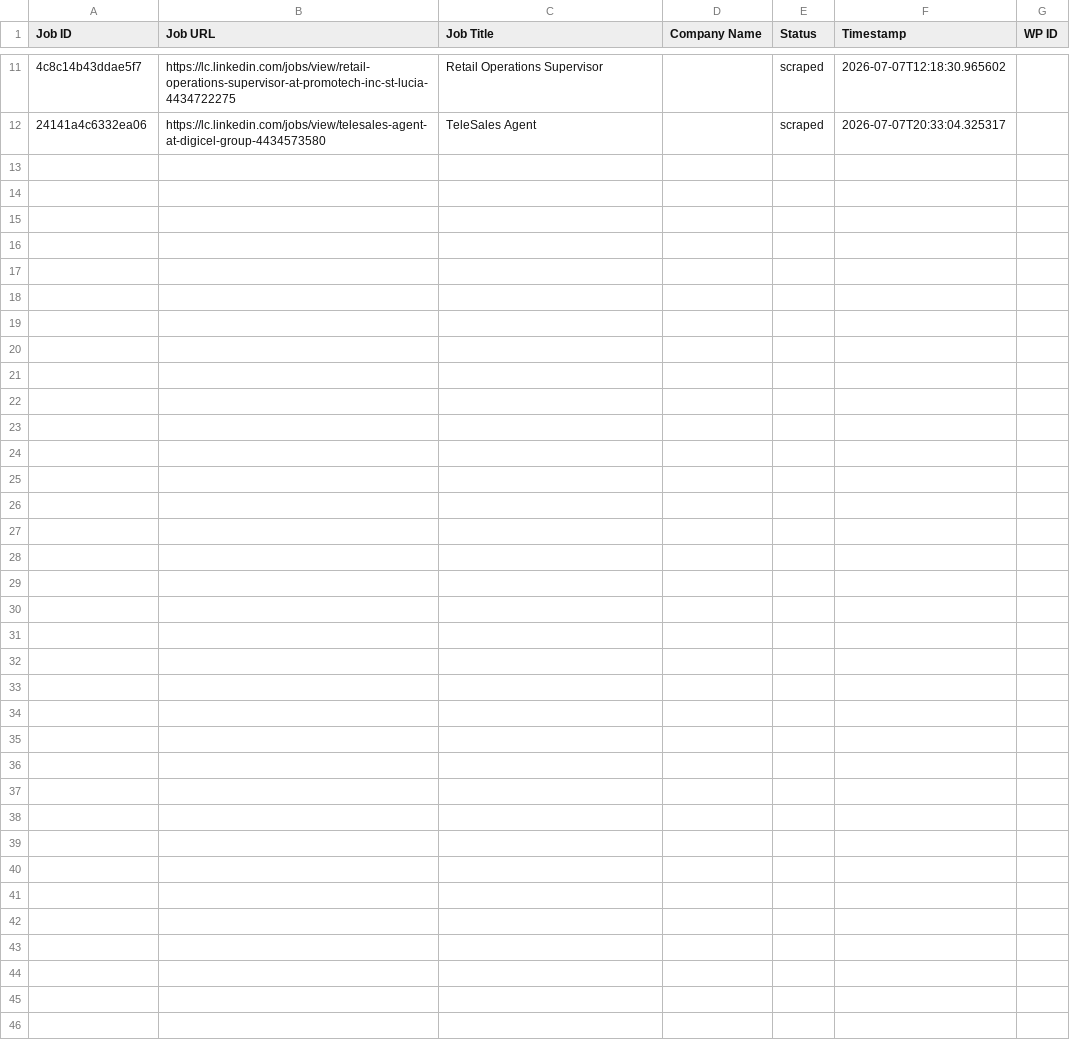
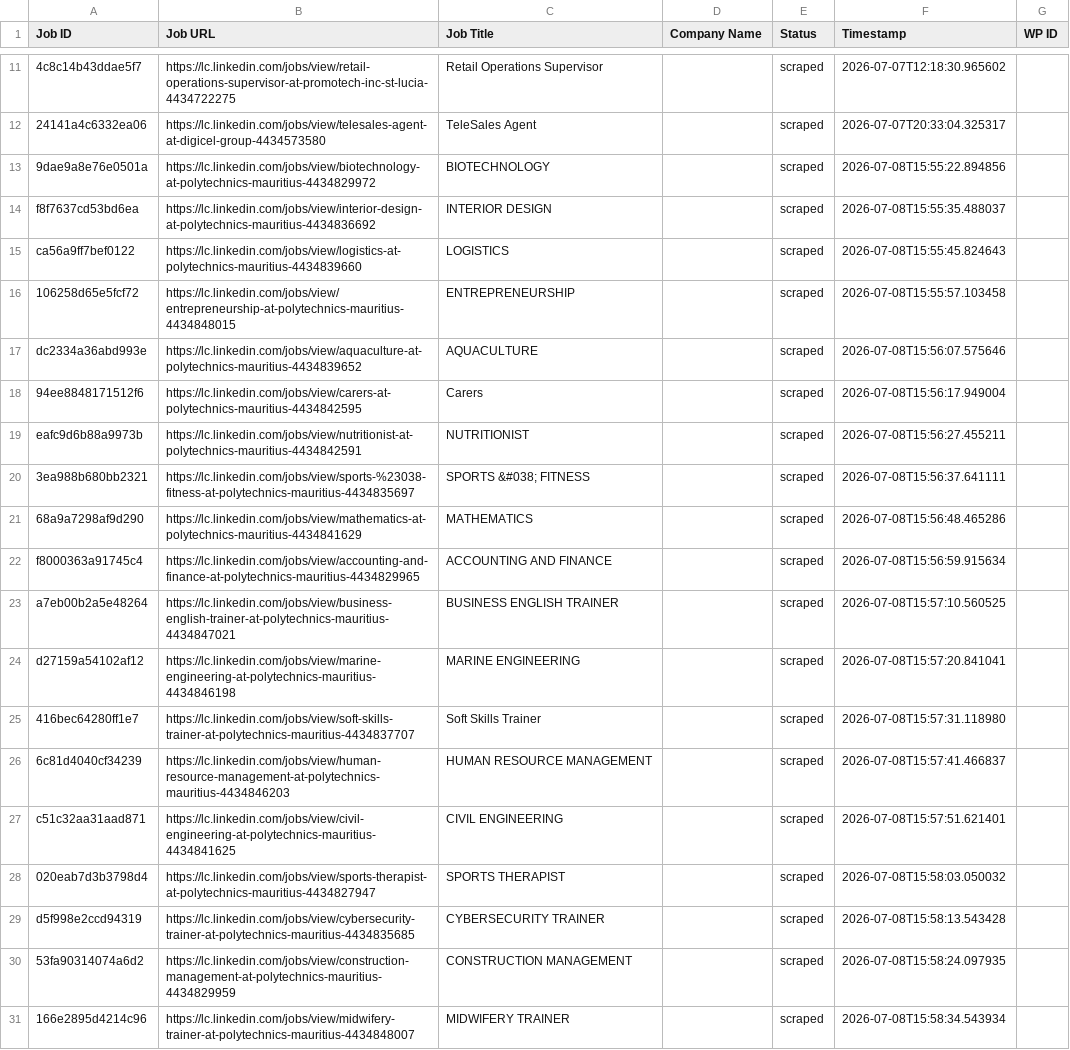
Before and after one commit to innovationinc2000/lc, a CSV file: processed_jobs.csv, drawn as a sheet; only a part is shown, gaps mark what is left out; the diff covers the shown part only; the diff names each change by its address in the sheet, - before the commit and + after, or states it on an @@ line.

```diff
--- a/processed_jobs.csv
+++ b/processed_jobs.csv
+row 13: 9dae9a8e76e0501a | https://lc.linkedin.com/jobs/view/biotechnology-at-polytechnics-mauritius-4434829972 | BIOTECHNOLOGY |  | scraped | 2026-07-08T15:55:22.894856
+row 14: f8f7637cd53bd6ea | https://lc.linkedin.com/jobs/view/interior-design-at-polytechnics-mauritius-4434836692 | INTERIOR DESIGN |  | scraped | 2026-07-08T15:55:35.488037
+row 15: ca56a9ff7bef0122 | https://lc.linkedin.com/jobs/view/logistics-at-polytechnics-mauritius-4434839660 | LOGISTICS |  | scraped | 2026-07-08T15:55:45.824643
+row 16: 106258d65e5fcf72 | https://lc.linkedin.com/jobs/view/entrepreneurship-at-polytechnics-mauritius-4434848015 | ENTREPRENEURSHIP |  | scraped | 2026-07-08T15:55:57.103458
+row 17: dc2334a36abd993e | https://lc.linkedin.com/jobs/view/aquaculture-at-polytechnics-mauritius-4434839652 | AQUACULTURE |  | scraped | 2026-07-08T15:56:07.575646
+row 18: 94ee8848171512f6 | https://lc.linkedin.com/jobs/view/carers-at-polytechnics-mauritius-4434842595 | Carers |  | scraped | 2026-07-08T15:56:17.949004
+row 19: eafc9d6b88a9973b | https://lc.linkedin.com/jobs/view/nutritionist-at-polytechnics-mauritius-4434842591 | NUTRITIONIST |  | scraped | 2026-07-08T15:56:27.455211
+row 20: 3ea988b680bb2321 | https://lc.linkedin.com/jobs/view/sports-%23038-fitness-at-polytechnics-mauritius-4434835697 | SPORTS &#038; FITNESS |  | scraped | 2026-07-08T15:56:37.641111
+row 21: 68a9a7298af9d290 | https://lc.linkedin.com/jobs/view/mathematics-at-polytechnics-mauritius-4434841629 | MATHEMATICS |  | scraped | 2026-07-08T15:56:48.465286
+row 22: f8000363a91745c4 | https://lc.linkedin.com/jobs/view/accounting-and-finance-at-polytechnics-mauritius-4434829965 | ACCOUNTING AND FINANCE |  | scraped | 2026-07-08T15:56:59.915634
+row 23: a7eb00b2a5e48264 | https://lc.linkedin.com/jobs/view/business-english-trainer-at-polytechnics-mauritius-4434847021 | BUSINESS ENGLISH TRAINER |  | scraped | 2026-07-08T15:57:10.560525
+row 24: d27159a54102af12 | https://lc.linkedin.com/jobs/view/marine-engineering-at-polytechnics-mauritius-4434846198 | MARINE ENGINEERING |  | scraped | 2026-07-08T15:57:20.841041
+row 25: 416bec64280ff1e7 | https://lc.linkedin.com/jobs/view/soft-skills-trainer-at-polytechnics-mauritius-4434837707 | Soft Skills Trainer |  | scraped | 2026-07-08T15:57:31.118980
+row 26: 6c81d4040cf34239 | https://lc.linkedin.com/jobs/view/human-resource-management-at-polytechnics-mauritius-4434846203 | HUMAN RESOURCE MANAGEMENT |  | scraped | 2026-07-08T15:57:41.466837
+row 27: c51c32aa31aad871 | https://lc.linkedin.com/jobs/view/civil-engineering-at-polytechnics-mauritius-4434841625 | CIVIL ENGINEERING |  | scraped | 2026-07-08T15:57:51.621401
+row 28: 020eab7d3b3798d4 | https://lc.linkedin.com/jobs/view/sports-therapist-at-polytechnics-mauritius-4434827947 | SPORTS THERAPIST |  | scraped | 2026-07-08T15:58:03.050032
+row 29: d5f998e2ccd94319 | https://lc.linkedin.com/jobs/view/cybersecurity-trainer-at-polytechnics-mauritius-4434835685 | CYBERSECURITY TRAINER |  | scraped | 2026-07-08T15:58:13.543428
+row 30: 53fa90314074a6d2 | https://lc.linkedin.com/jobs/view/construction-management-at-polytechnics-mauritius-4434829959 | CONSTRUCTION MANAGEMENT |  | scraped | 2026-07-08T15:58:24.097935
+row 31: 166e2895d4214c96 | https://lc.linkedin.com/jobs/view/midwifery-trainer-at-polytechnics-mauritius-4434848007 | MIDWIFERY TRAINER |  | scraped | 2026-07-08T15:58:34.543934
```
Also changed, not shown: 9 added rows elsewhere in this file.
